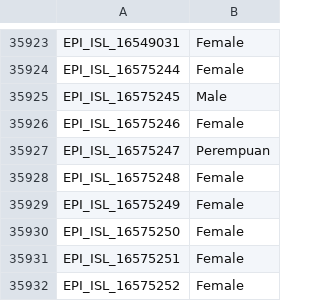
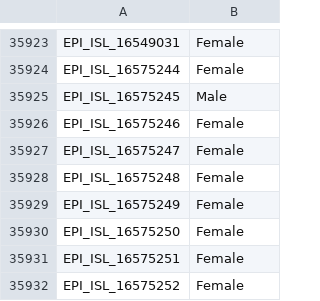
Before and after one commit to mgvi-nibm/c19-gsv, a CSV file: gender.csv, drawn as a sheet; only a part is shown, gaps mark what is left out.

Commit message:
Updated data

```diff
--- a/gender.csv
+++ b/gender.csv
@@ -35926,3 +35926,3 @@
 "EPI_ISL_16575246","Female"
-"EPI_ISL_16575247","Perempuan"
+"EPI_ISL_16575247","Female"
 "EPI_ISL_16575248","Female"
```
